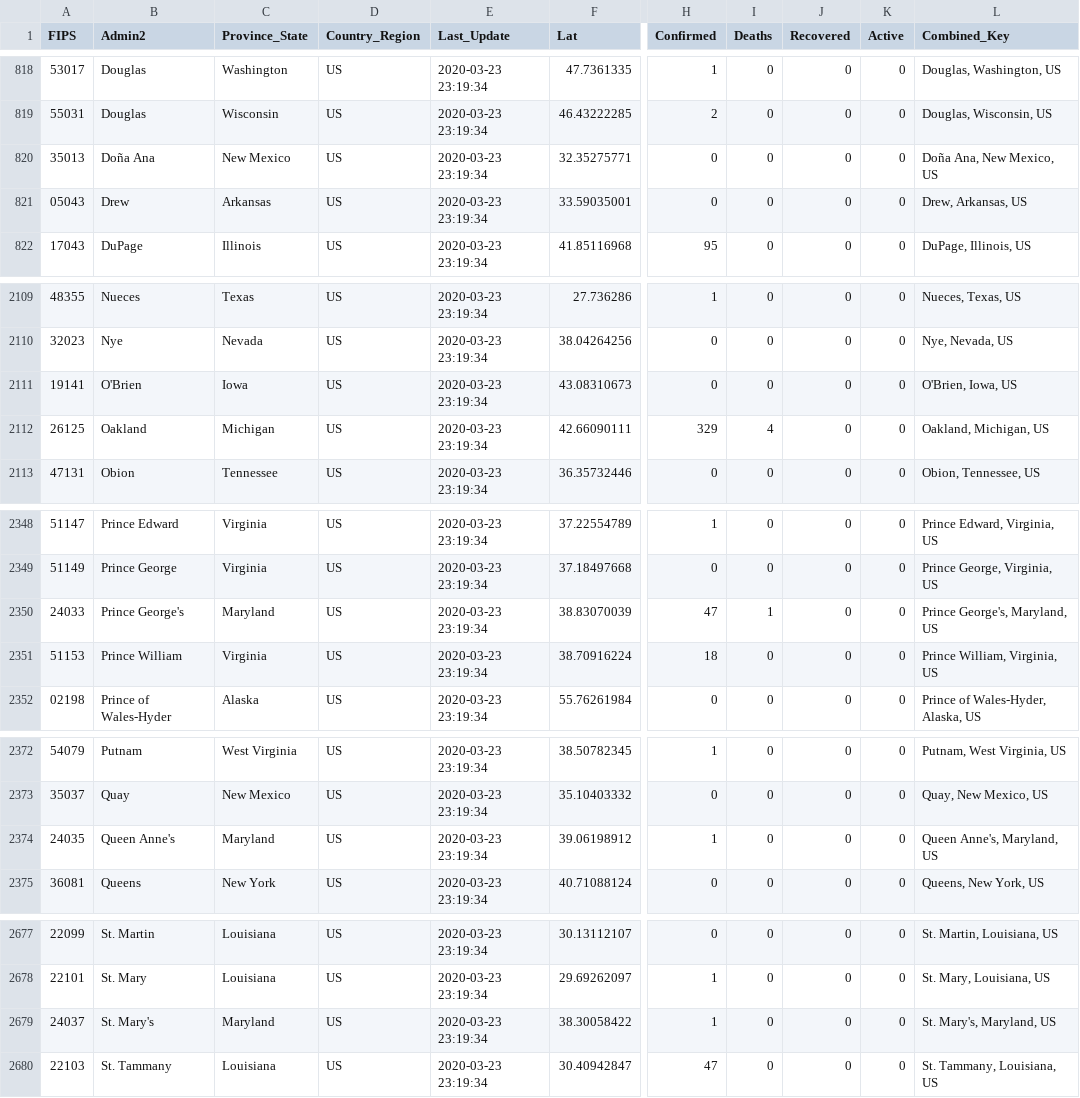
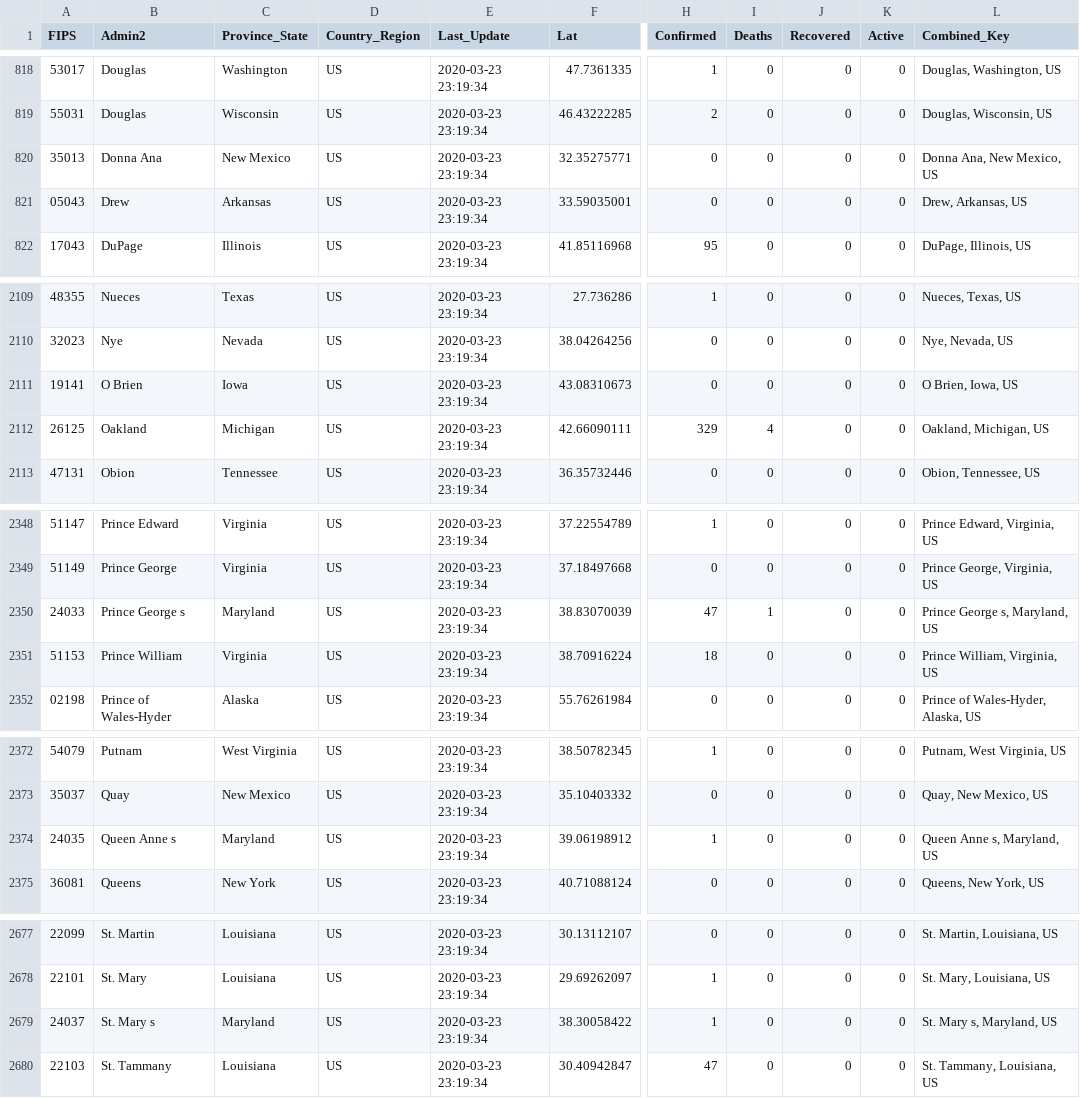
Before and after one commit to echapon/COVID-19, a CSV file: csse_covid_19_data/csse_covid_19_daily_reports/03-23-2020.csv, drawn as a sheet; only a part is shown, gaps mark what is left out; the diff covers the shown part only; the diff names each change by its address in the sheet, - before the commit and + after, or states it on an @@ line.

```diff
--- a/csse_covid_19_data/csse_covid_19_daily_reports/03-23-2020.csv
+++ b/csse_covid_19_data/csse_covid_19_daily_reports/03-23-2020.csv
-B820 (Admin2): Doña Ana
+B820 (Admin2): Donna Ana
-L820 (Combined_Key): Doña Ana, New Mexico, US
+L820 (Combined_Key): Donna Ana, New Mexico, US
-B2111 (Admin2): O'Brien
+B2111 (Admin2): O Brien
-L2111 (Combined_Key): O'Brien, Iowa, US
+L2111 (Combined_Key): O Brien, Iowa, US
-B2350 (Admin2): Prince George's
+B2350 (Admin2): Prince George s
-L2350 (Combined_Key): Prince George's, Maryland, US
+L2350 (Combined_Key): Prince George s, Maryland, US
-B2374 (Admin2): Queen Anne's
+B2374 (Admin2): Queen Anne s
-L2374 (Combined_Key): Queen Anne's, Maryland, US
+L2374 (Combined_Key): Queen Anne s, Maryland, US
-B2679 (Admin2): St. Mary's
+B2679 (Admin2): St. Mary s
-L2679 (Combined_Key): St. Mary's, Maryland, US
+L2679 (Combined_Key): St. Mary s, Maryland, US
```
Also changed, not shown: 2 edited cells elsewhere in this file, 7 other files.
